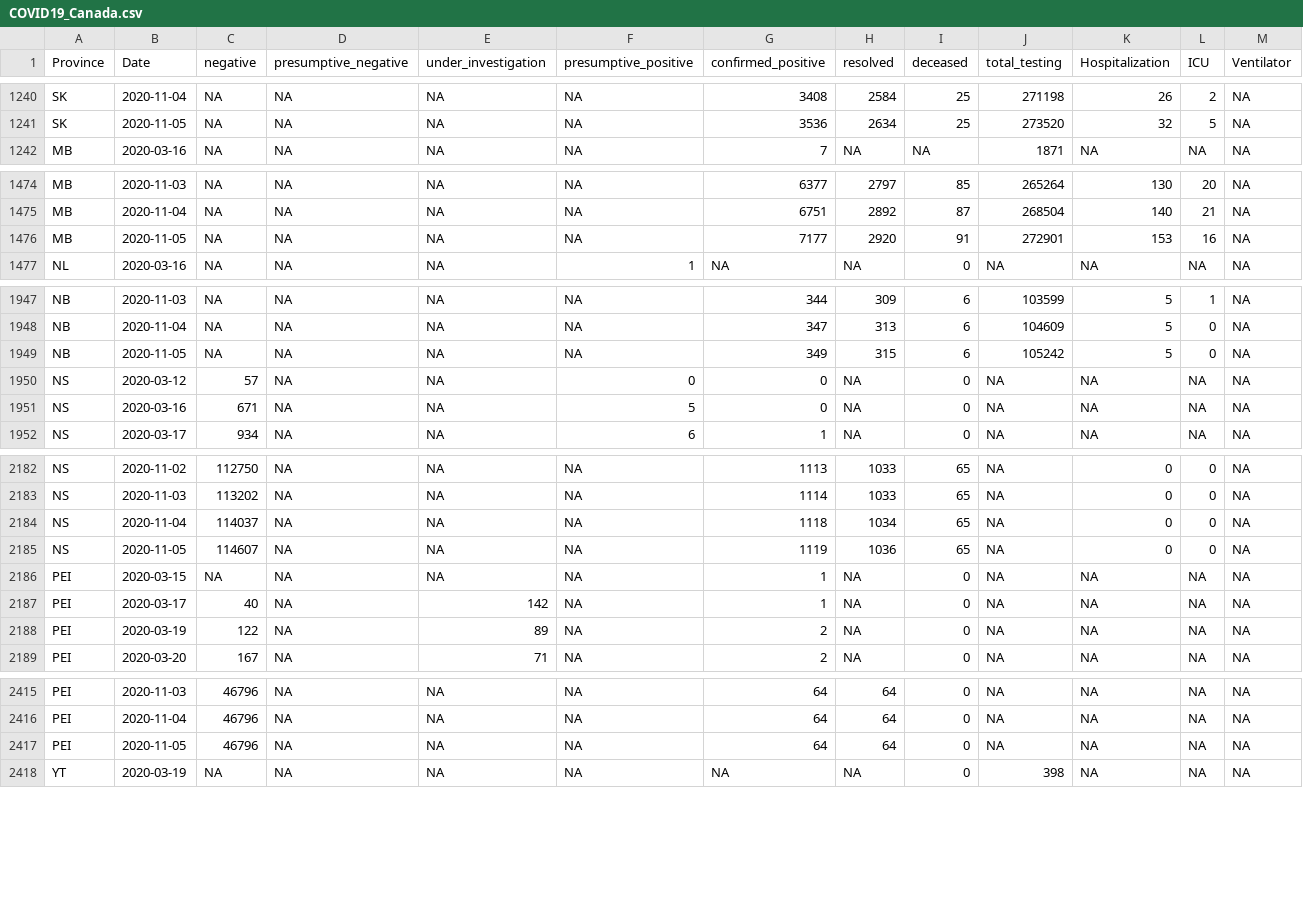
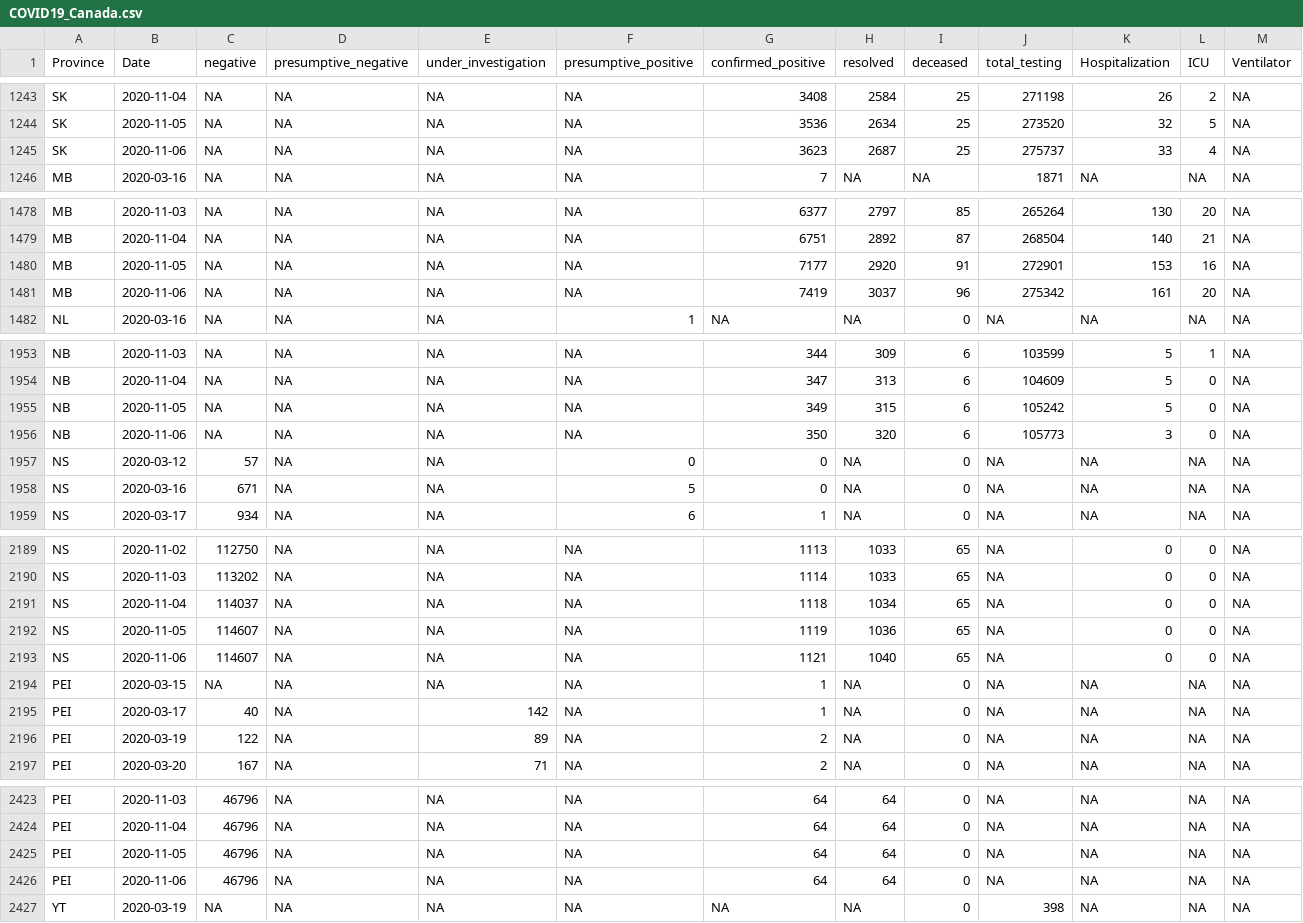
Before and after one commit to wzmli/COVID19-Canada, a CSV file: COVID19_Canada.csv, drawn as a sheet; only a part is shown, gaps mark what is left out; rows hold the shown columns only; the diff covers the shown part only; the diff names each change by its address in the sheet, - before the commit and + after, or states it on an @@ line.

```diff
--- a/COVID19_Canada.csv
+++ b/COVID19_Canada.csv
+row 1245: SK | 2020-11-06 | NA | NA | NA | NA | 3623 | 2687 | 25 | 275737 | 33 | 4 | NA
+row 1481: MB | 2020-11-06 | NA | NA | NA | NA | 7419 | 3037 | 96 | 275342 | 161 | 20 | NA
+row 1956: NB | 2020-11-06 | NA | NA | NA | NA | 350 | 320 | 6 | 105773 | 3 | 0 | NA
+row 2193: NS | 2020-11-06 | 114607 | NA | NA | NA | 1121 | 1040 | 65 | NA | 0 | 0 | NA
+row 2426: PEI | 2020-11-06 | 46796 | NA | NA | NA | 64 | 64 | 0 | NA | NA | NA | NA
```
Also changed, not shown: 7 added rows and 18 edited cells elsewhere in this file, 3 other files.
